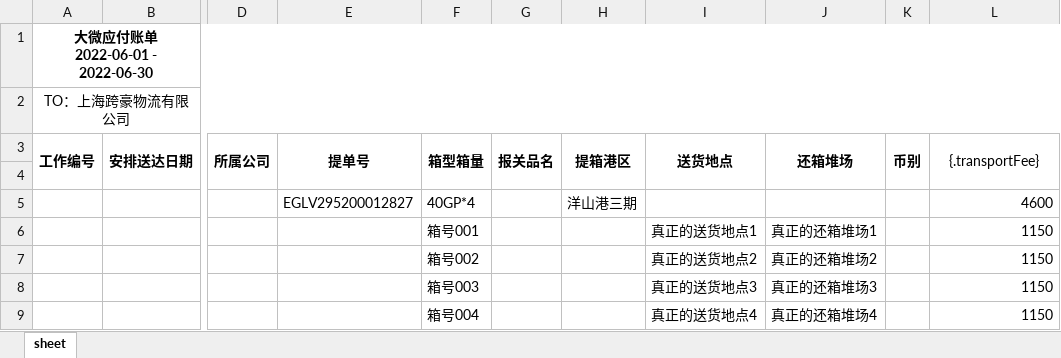
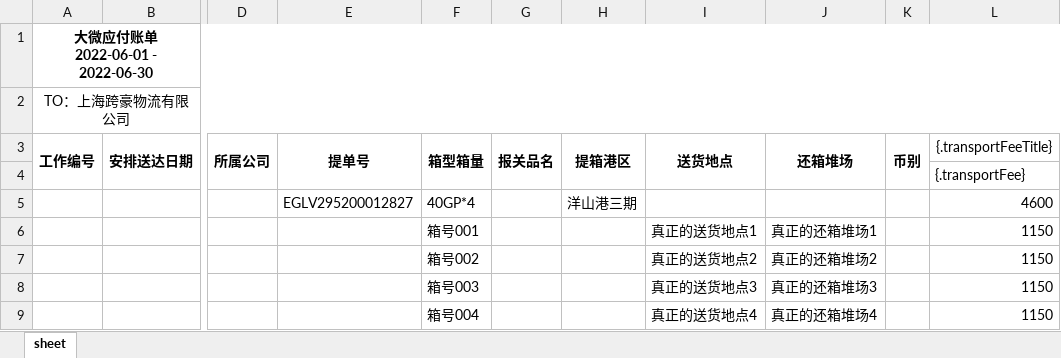
Before and after one commit to 123hzl/hadoop-cloud-register, an Excel workbook: src/main/resources/templates/供应商账单模板.xlsx, sheet sheet, drawn as a sheet; only a part is shown, gaps mark what is left out; values as stored, in another font and other column widths than the file's, no borders; the diff names each change by its address in the sheet, - before the commit and + after, or states it on an @@ line.

```diff
--- a/src/main/resources/templates/供应商账单模板.xlsx (sheet sheet)
+++ b/src/main/resources/templates/供应商账单模板.xlsx (sheet sheet)
-L3: {.transportFee}
+L3: {.transportFeeTitle}
-L3:L4 merged
-L4 ({.transportFeeTitle}): (empty)
+L4 ({.transportFeeTitle}): {.transportFee}
```
Also changed, not shown: 1 other file.
